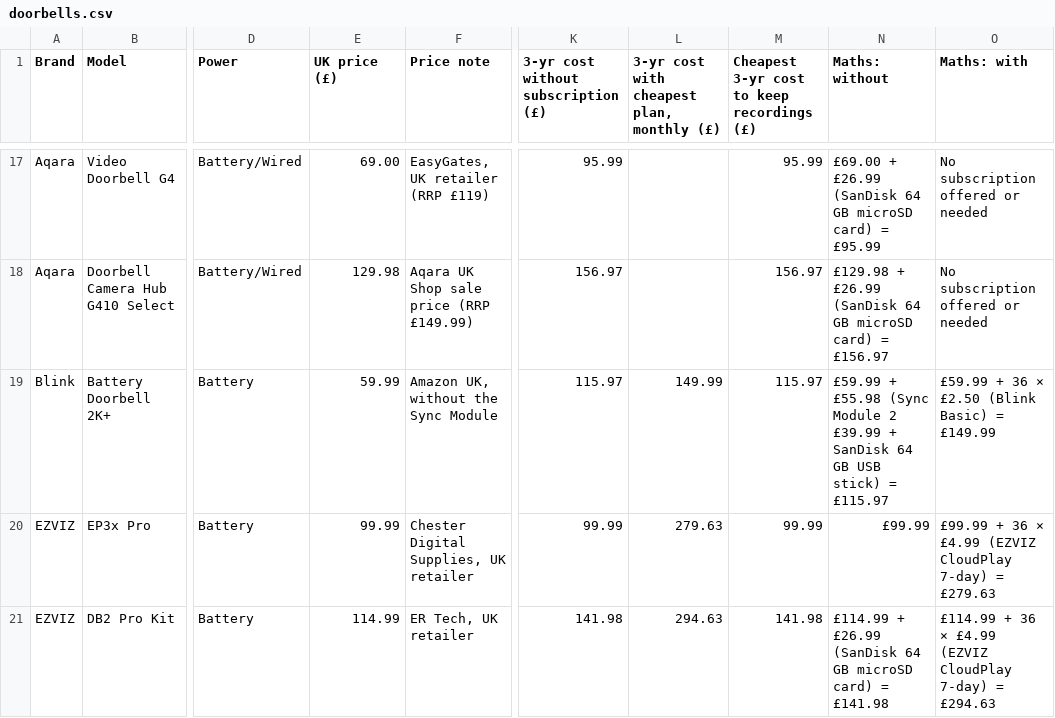
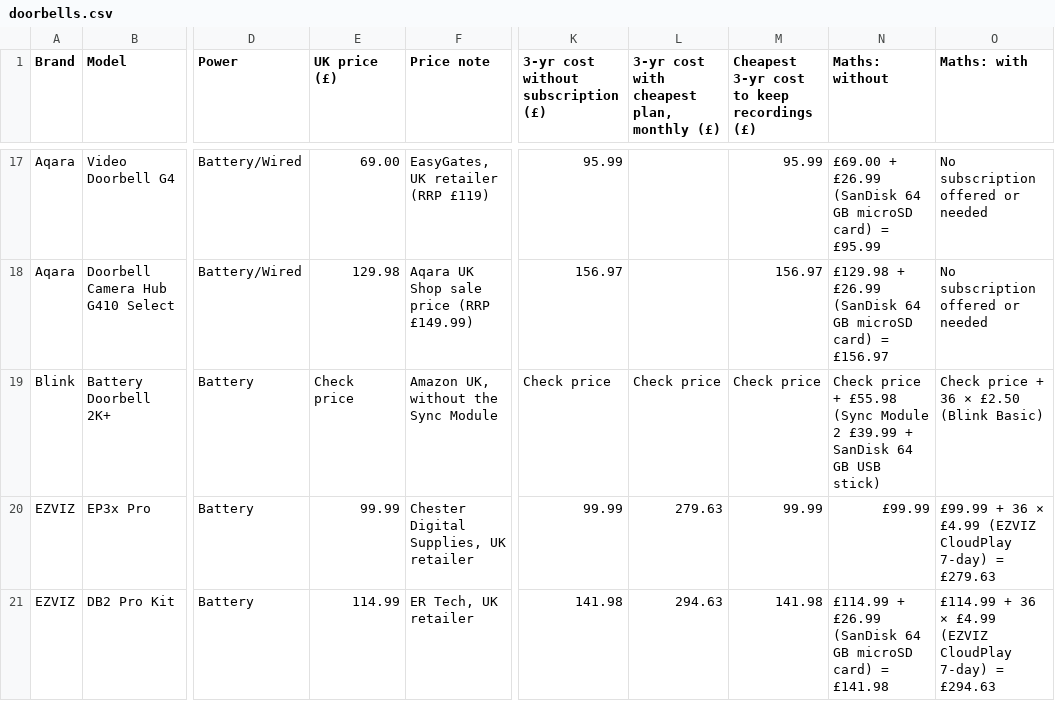
Before and after one commit to lydenyardley/subfree-uk, a CSV file: data/doorbells.csv, drawn as a sheet; only a part is shown, gaps mark what is left out; the diff names each change by its address in the sheet, - before the commit and + after, or states it on an @@ line.

```diff
--- a/data/doorbells.csv
+++ b/data/doorbells.csv
-E19 (UK price (£)): 59.99
+E19 (UK price (£)): Check price
-K19: 115.97
+K19: Check price
-L19: 149.99
+L19: Check price
-M19: 115.97
+M19: Check price
-N19 (Maths: without): £59.99 + £55.98 (Sync Module 2 £39.99 + SanDisk 64 GB USB stick) = £115.97
+N19 (Maths: without): Check price + £55.98 (Sync Module 2 £39.99 + SanDisk 64 GB USB stick)
-O19 (Maths: with): £59.99 + 36 × £2.50 (Blink Basic) = £149.99
+O19 (Maths: with): Check price + 36 × £2.50 (Blink Basic)
```
Also changed, not shown: data/cameras.csv, data/rings.csv, 14 other files.
